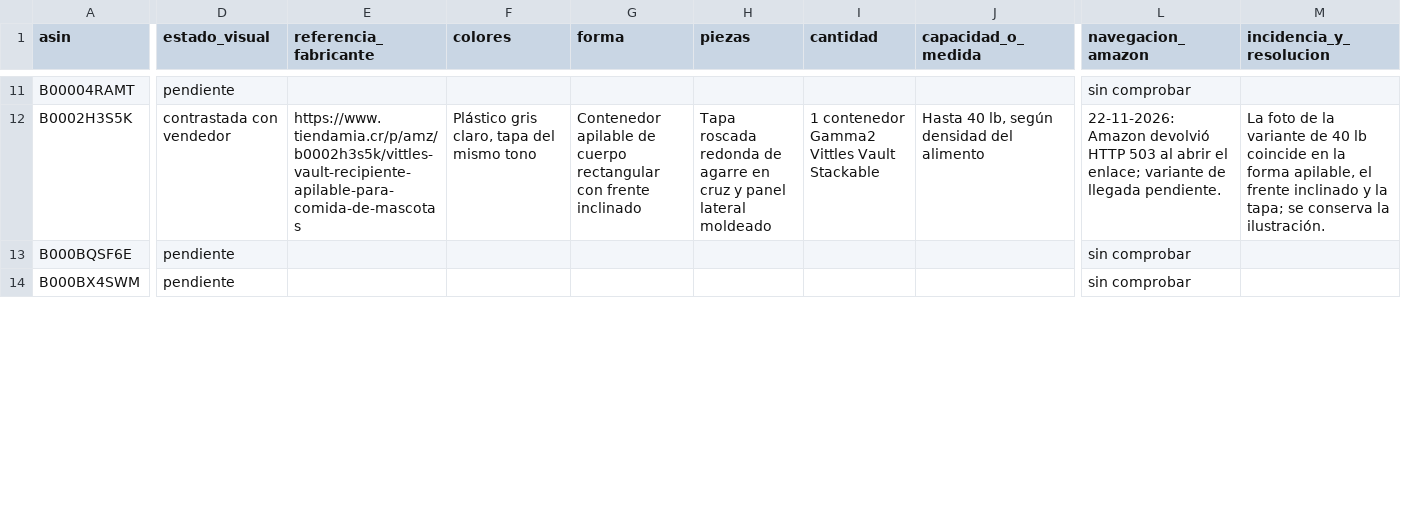
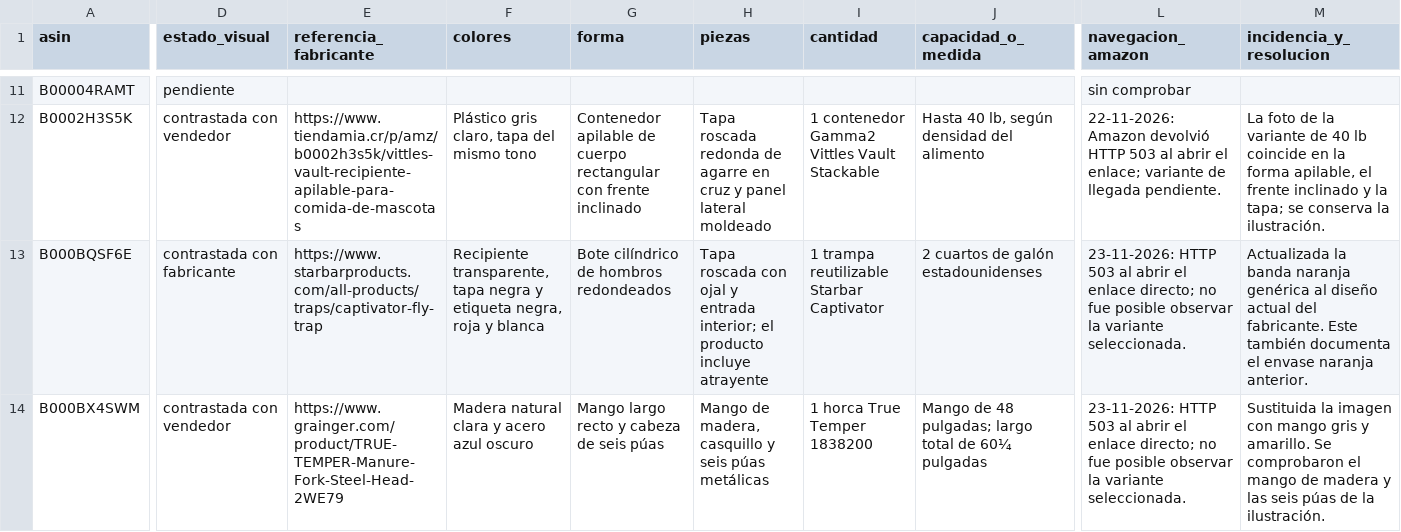
Before and after one commit to darmo1986/escuela-granja-rentable, a CSV file: _fuentes/tienda/auditoria-visual.csv, drawn as a sheet; only a part is shown, gaps mark what is left out; the diff covers the shown part only; the diff names each change by its address in the sheet, - before the commit and + after, or states it on an @@ line.

Commit message:
Corregir las ilustraciones HP-125, True Temper y Captivator

```diff
--- a/_fuentes/tienda/auditoria-visual.csv
+++ b/_fuentes/tienda/auditoria-visual.csv
-D13 (estado_visual): pendiente
+D13 (estado_visual): contrastada con fabricante
-E13 (referencia_fabricante): (empty)
+E13 (referencia_fabricante): https://www.starbarproducts.com/all-products/traps/captivator-fly-trap
-F13 (colores): (empty)
+F13 (colores): Recipiente transparente, tapa negra y etiqueta negra, roja y blanca
-G13 (forma): (empty)
+G13 (forma): Bote cilíndrico de hombros redondeados
-H13 (piezas): (empty)
+H13 (piezas): Tapa roscada con ojal y entrada interior; el producto incluye atrayente
-I13 (cantidad): (empty)
+I13 (cantidad): 1 trampa reutilizable Starbar Captivator
-J13 (capacidad_o_medida): (empty)
+J13 (capacidad_o_medida): 2 cuartos de galón estadounidenses
-L13:L14 (navegacion_amazon): sin comprobar
+L13:L14 (navegacion_amazon): 23-11-2026: HTTP 503 al abrir el enlace directo; no fue posible observar la variante seleccionada.
-M13 (incidencia_y_resolucion): (empty)
+M13 (incidencia_y_resolucion): Actualizada la banda naranja genérica al diseño actual del fabricante. Este también documenta el envase naranja anterior.
-D14 (estado_visual): pendiente
+D14 (estado_visual): contrastada con vendedor
-E14 (referencia_fabricante): (empty)
+E14 (referencia_fabricante): https://www.grainger.com/product/TRUE-TEMPER-Manure-Fork-Steel-Head-2WE79
-F14 (colores): (empty)
+F14 (colores): Madera natural clara y acero azul oscuro
-G14 (forma): (empty)
+G14 (forma): Mango largo recto y cabeza de seis púas
-H14 (piezas): (empty)
+H14 (piezas): Mango de madera, casquillo y seis púas metálicas
-I14 (cantidad): (empty)
+I14 (cantidad): 1 horca True Temper 1838200
-J14 (capacidad_o_medida): (empty)
+J14 (capacidad_o_medida): Mango de 48 pulgadas; largo total de 60¼ pulgadas
-M14 (incidencia_y_resolucion): (empty)
+M14 (incidencia_y_resolucion): Sustituida la imagen con mango gris y amarillo. Se comprobaron el mango de madera y las seis púas de la ilustración.
```
Also changed, not shown: 23 edited cells elsewhere in this file, 3 other files.
